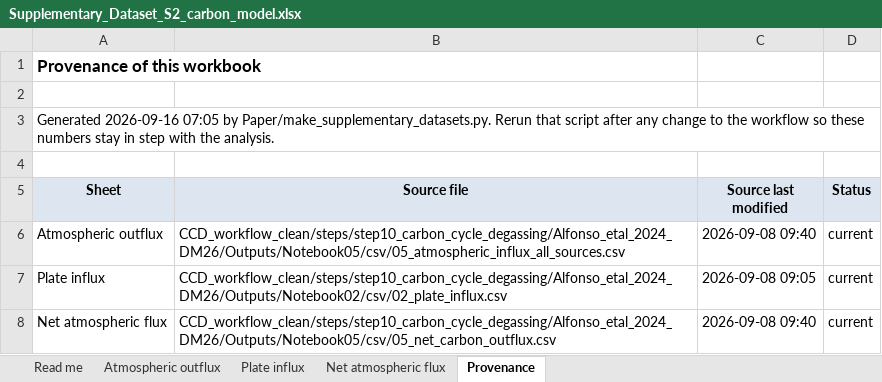
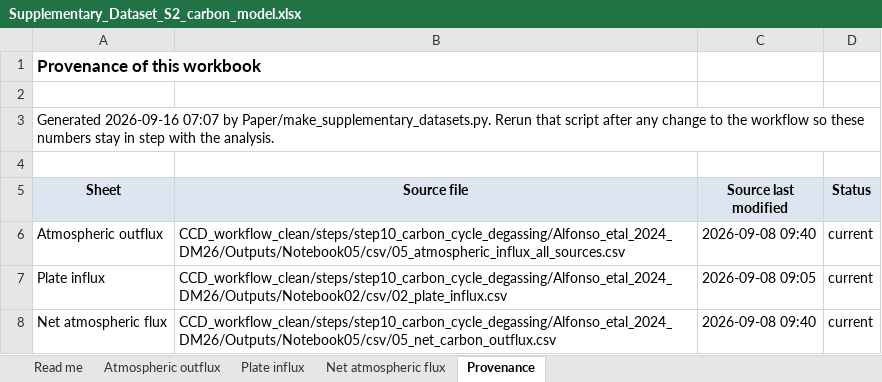
Before and after one commit to EarthByte/CCD, an Excel workbook: supplementary/Supplementary_Dataset_S2_carbon_model.xlsx, sheet Provenance, drawn as a sheet; values as stored, in another font and other column widths than the file's, no borders; the diff names each change by its address in the sheet, - before the commit and + after, or states it on an @@ line.

```diff
--- a/supplementary/Supplementary_Dataset_S2_carbon_model.xlsx (sheet Provenance)
+++ b/supplementary/Supplementary_Dataset_S2_carbon_model.xlsx (sheet Provenance)
-A3 (Sheet): Generated 2026-09-16 07:05 by Paper/make_supplementary_datasets.py.…
+A3 (Sheet): Generated 2026-09-16 07:07 by Paper/make_supplementary_datasets.py.…
```
Also changed, not shown: sheet Read me, supplementary/Supplementary_Dataset_S1_CCD.xlsx, 1 other file.
